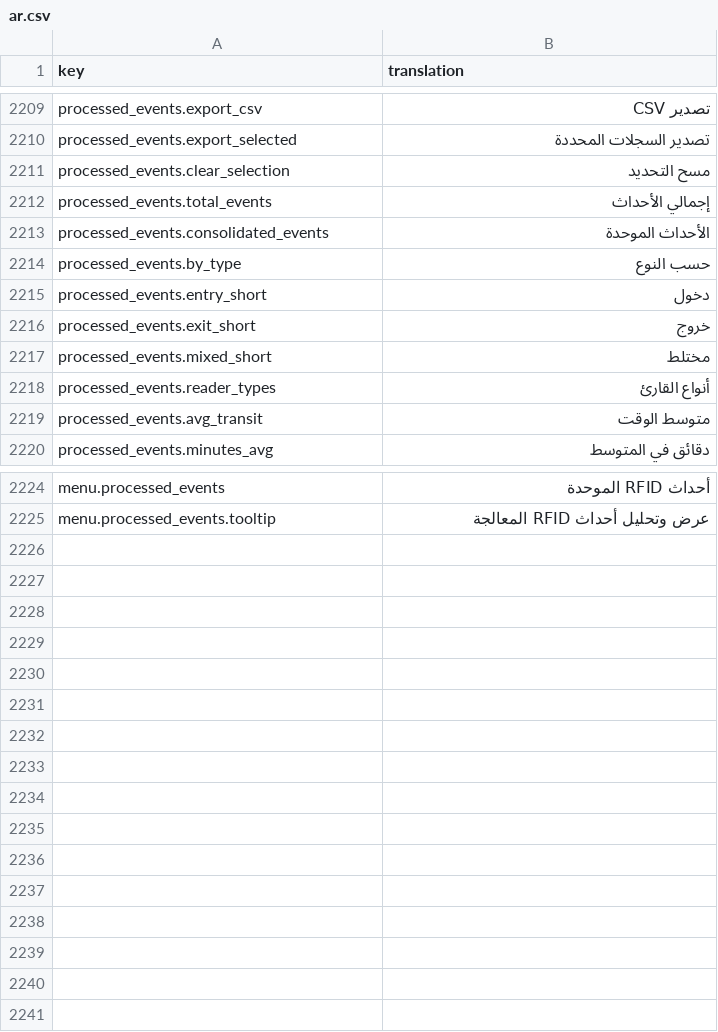
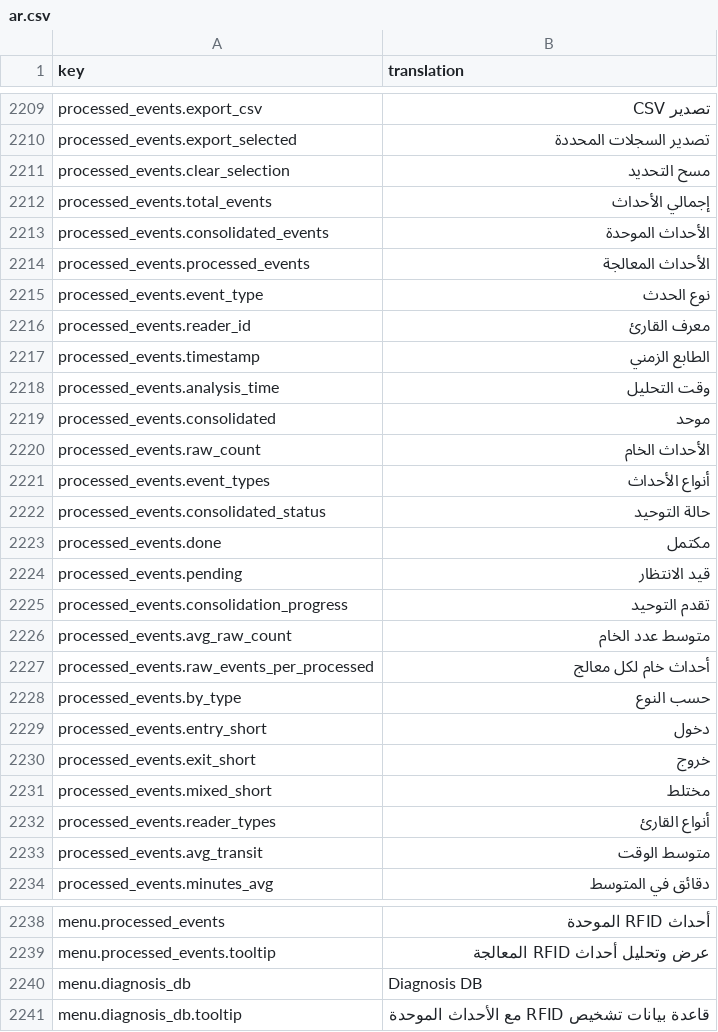
Before and after one commit to IgnacioFernandezSoriano/ONEMS, a CSV file: public/locales/ar.csv, drawn as a sheet; only a part is shown, gaps mark what is left out.

Commit message:
fix(diagnosis): Move Diagnosis DB to DATA BASES menu and fix schema
- Moved from Administration to DATA BASES menu group
- Renamed from 'Consolidated RFID Events' to 'Diagnosis DB'
- Fixed database schema alignment with actual processed_events table
- Updated to use correct column names: timestamp, analysis_datetime, event_type
- Updated KPIs to match real data: entry/exit events, consolidation status, raw count
- Removed non-existent columns: entry_time, exit_time, transit_minutes, adjusted_minutes
- Updated all components and translations
- Added menu.diagnosis_db translations in 4 languages

```diff
--- a/public/locales/ar.csv
+++ b/public/locales/ar.csv
@@ -2213,2 +2213,16 @@ processed_events.total_events,إجمالي الأحداث
 processed_events.consolidated_events,الأحداث الموحدة
+processed_events.processed_events,الأحداث المعالجة
+processed_events.event_type,نوع الحدث
+processed_events.reader_id,معرف القارئ
+processed_events.timestamp,الطابع الزمني
+processed_events.analysis_time,وقت التحليل
+processed_events.consolidated,موحد
+processed_events.raw_count,الأحداث الخام
+processed_events.event_types,أنواع الأحداث
+processed_events.consolidated_status,حالة التوحيد
+processed_events.done,مكتمل
+processed_events.pending,قيد الانتظار
+processed_events.consolidation_progress,تقدم التوحيد
+processed_events.avg_raw_count,متوسط عدد الخام
+processed_events.raw_events_per_processed,أحداث خام لكل معالج
 processed_events.by_type,حسب النوع
@@ -2225 +2239,3 @@ menu.processed_events,أحداث RFID الموحدة
 menu.processed_events.tooltip,عرض وتحليل أحداث RFID المعالجة
+menu.diagnosis_db,Diagnosis DB
+menu.diagnosis_db.tooltip,قاعدة بيانات تشخيص RFID مع الأحداث الموحدة
```
Also changed, not shown: public/locales/en.csv, public/locales/es.csv, 6 other files.
